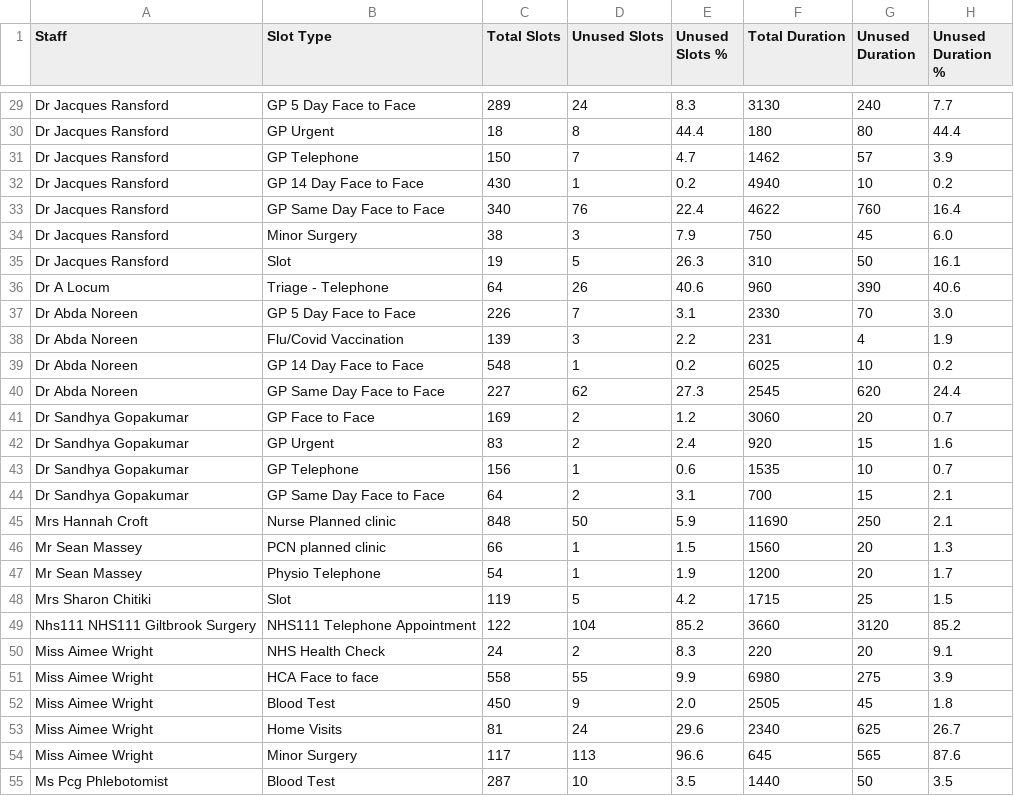
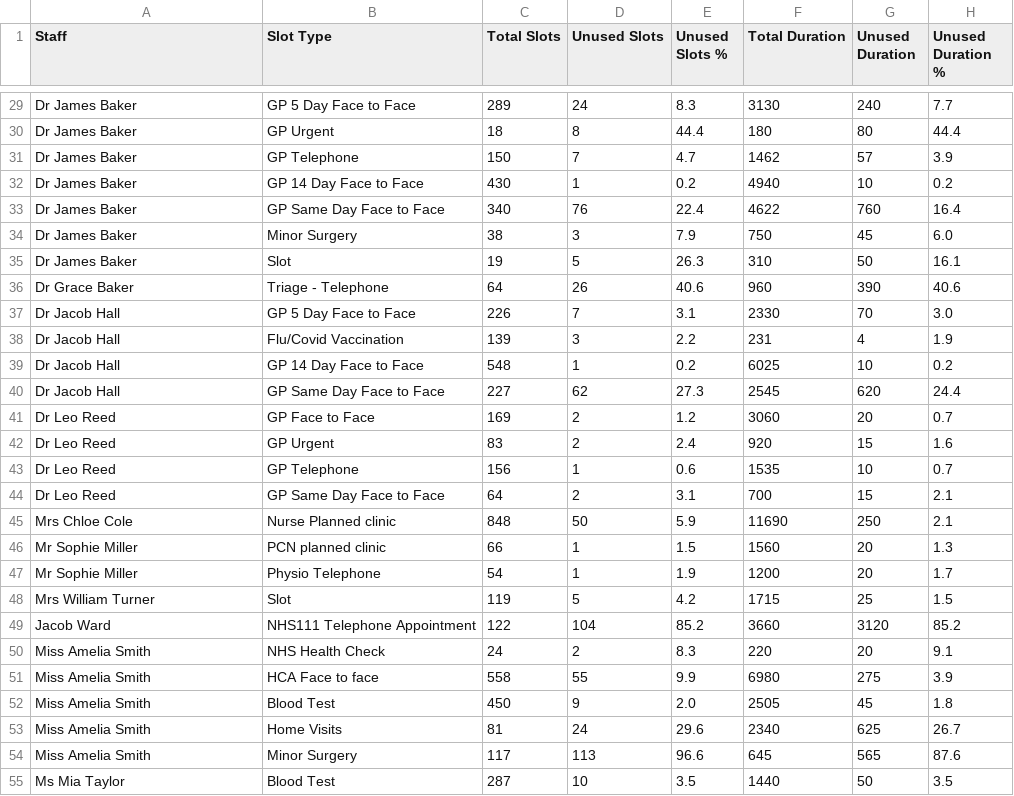
Before and after one commit to JLHITS/caip-analytics, a CSV file: src/assets/sampledata/Unused.csv, drawn as a sheet; only a part is shown, gaps mark what is left out; the diff covers the shown part only; the diff names each change by its address in the sheet, - before the commit and + after, or states it on an @@ line.

```diff
--- a/src/assets/sampledata/Unused.csv
+++ b/src/assets/sampledata/Unused.csv
-A29:A35 (Staff): Dr Jacques Ransford
+A29:A35 (Staff): Dr James Baker
-A36 (Staff): Dr A Locum
+A36 (Staff): Dr Grace Baker
-A37:A40 (Staff): Dr Abda Noreen
+A37:A40 (Staff): Dr Jacob Hall
-A41:A44 (Staff): Dr Sandhya Gopakumar
+A41:A44 (Staff): Dr Leo Reed
-A45 (Staff): Mrs Hannah Croft
+A45 (Staff): Mrs Chloe Cole
-A46:A47 (Staff): Mr Sean Massey
+A46:A47 (Staff): Mr Sophie Miller
-A48 (Staff): Mrs Sharon Chitiki
+A48 (Staff): Mrs William Turner
-A49 (Staff): Nhs111 NHS111 Giltbrook Surgery
+A49 (Staff): Jacob Ward
-A50:A54 (Staff): Miss Aimee Wright
+A50:A54 (Staff): Miss Amelia Smith
-A55 (Staff): Ms Pcg Phlebotomist
+A55 (Staff): Ms Mia Taylor
```
Also changed, not shown: 129 edited cells elsewhere in this file, src/assets/sampledata/DNA.csv, 1 other file.
